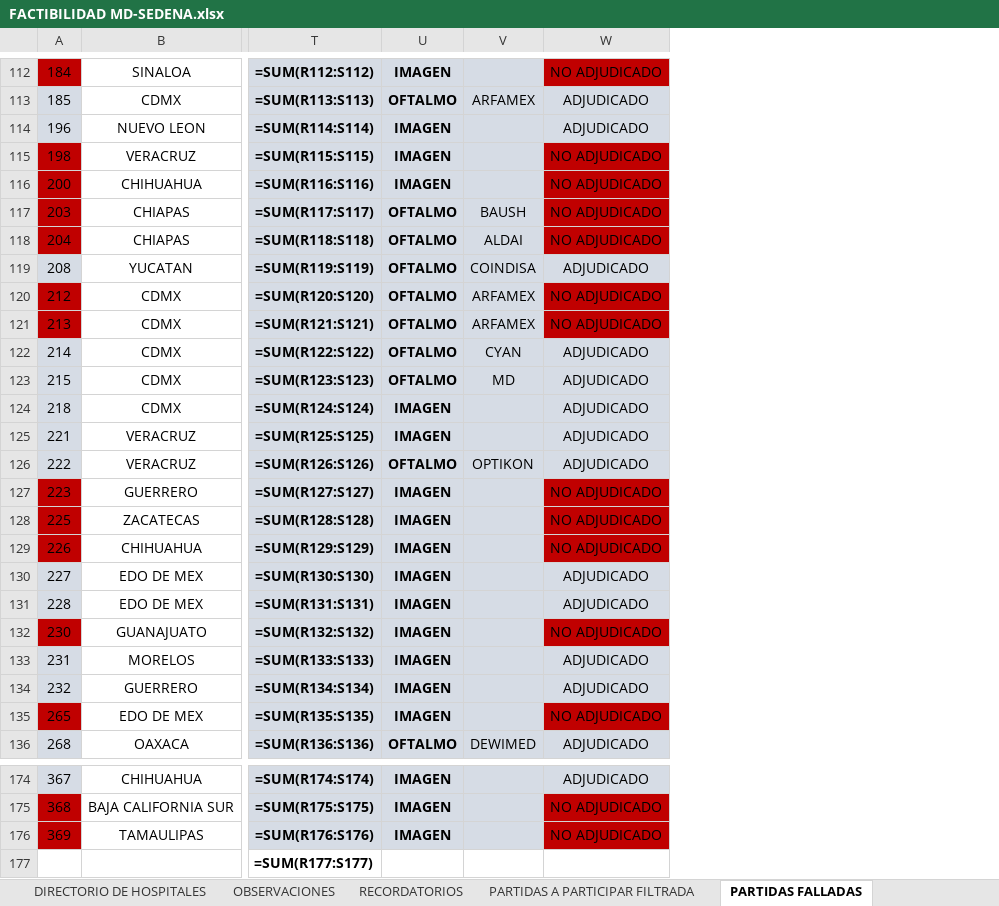
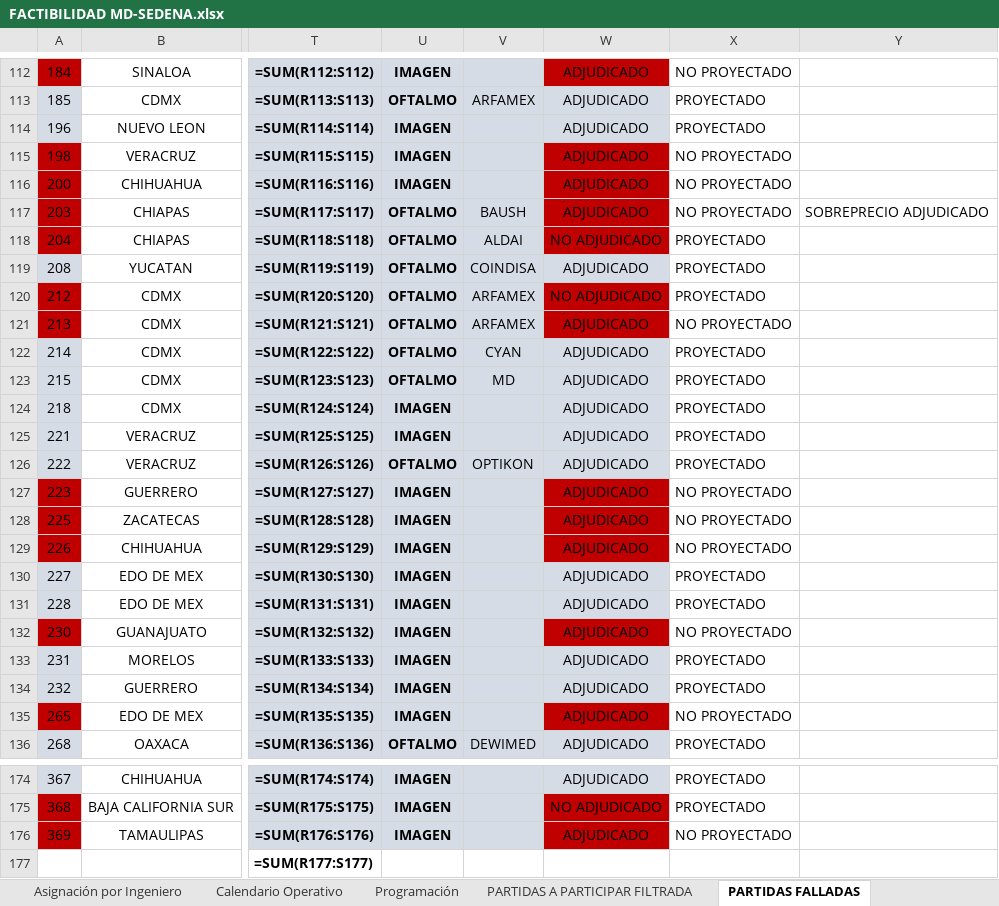
Before and after one commit to sophilopzz/proyectoSedena, an Excel workbook: FACTIBILIDAD MD-SEDENA.xlsx, sheet PARTIDAS FALLADAS, drawn as a sheet; only a part is shown, gaps mark what is left out; values as stored, in another font and other column widths than the file's, no borders; formulas without a stored value are shown as written; the diff covers the shown part only; the diff names each change by its address in the sheet, - before the commit and + after, or states it on an @@ line.

```diff
--- a/FACTIBILIDAD MD-SEDENA.xlsx (sheet PARTIDAS FALLADAS)
+++ b/FACTIBILIDAD MD-SEDENA.xlsx (sheet PARTIDAS FALLADAS)
-sheet tab: DIRECTORIO DE HOSPITALES
+sheet tab: Asignación por Ingeniero
-sheet tab: OBSERVACIONES
+sheet tab: Calendario Operativo
-sheet tab: RECORDATORIOS
+sheet tab: Programación
+column X, rows 112-136: NO PROYECTADO | PROYECTADO | PROYECTADO | NO PROYECTADO | NO PROYECTADO | NO PROYECTADO | PROYECTADO | PROYECTADO | PROYECTADO | NO PROYECTADO | PROYECTADO | PROYECTADO | PROYECTADO | PROYECTADO | PROYECTADO | NO PROYECTADO | NO PROYECTADO | NO PROYECTADO | PROYECTADO | PROYECTADO | NO PROYECTADO | PROYECTADO | PROYECTADO | NO PROYECTADO | PROYECTADO; rows 174-176: PROYECTADO | PROYECTADO | NO PROYECTADO
+column Y, row 117: SOBREPRECIO ADJUDICADO
-W112: NO ADJUDICADO
+W112: ADJUDICADO
-W115:W117: NO ADJUDICADO
+W115:W117: ADJUDICADO
-W121: NO ADJUDICADO
+W121: ADJUDICADO
-W127:W129: NO ADJUDICADO
+W127:W129: ADJUDICADO
-W132: NO ADJUDICADO
+W132: ADJUDICADO
-W135: NO ADJUDICADO
+W135: ADJUDICADO
-W176: NO ADJUDICADO
+W176: ADJUDICADO
```
Also changed, not shown: 31 edited cells elsewhere in this sheet, sheet Universo de Equipos, sheet Programación, sheet Asignación por Ingeniero, sheet Directorio de Hospitales, sheet PARTIDAS ADJUDICADAS, sheet Calendario Operativo, other sheet tabs, hidden cells, 1 other file.
